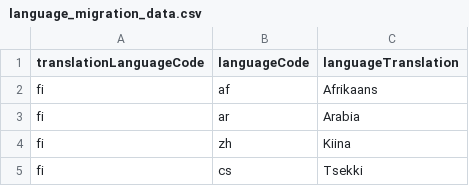
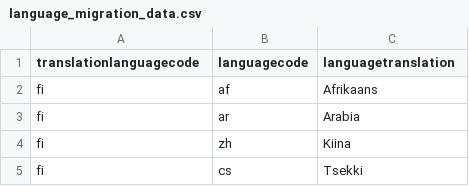
Before and after one commit to UH-StudentServices/mystudies-myteaching-backend, a CSV file: app/src/main/resources/config/liquibase/changelog/data/language_migration_data.csv, drawn as a sheet; only a part is shown.

Commit message:
Fixed upper case column names

```diff
--- a/app/src/main/resources/config/liquibase/changelog/data/language_migration_data.csv
+++ b/app/src/main/resources/config/liquibase/changelog/data/language_migration_data.csv
@@ -1,2 +1,2 @@
-translationLanguageCode;languageCode;languageTranslation
+translationlanguagecode;languagecode;languagetranslation
 fi;af;Afrikaans
```
Also changed, not shown: app/src/main/resources/config/liquibase/changelog/data/proficiency_migration_data.csv, 1 other file.
